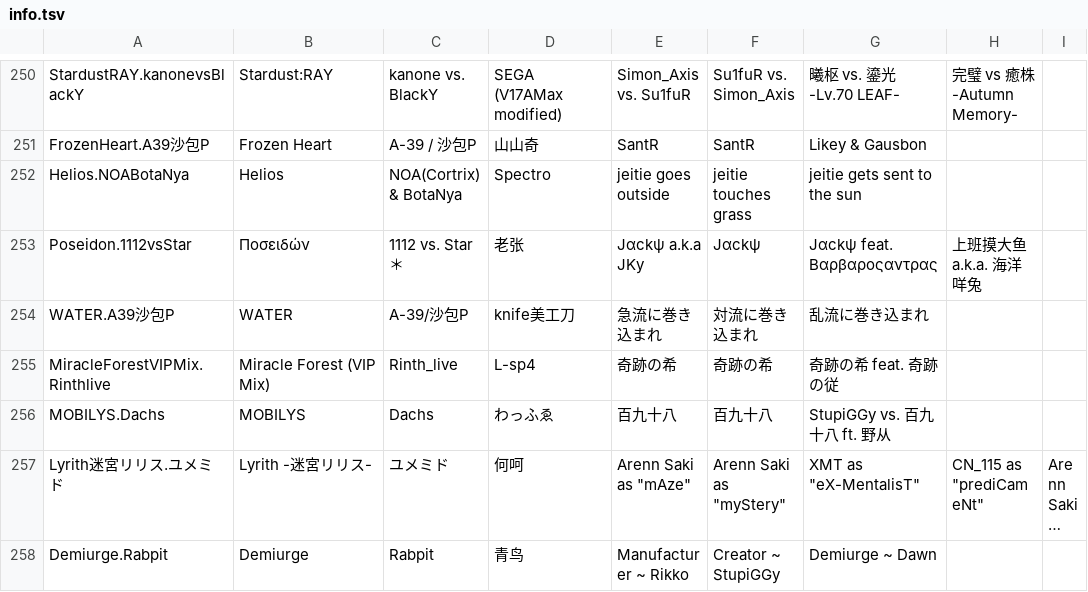
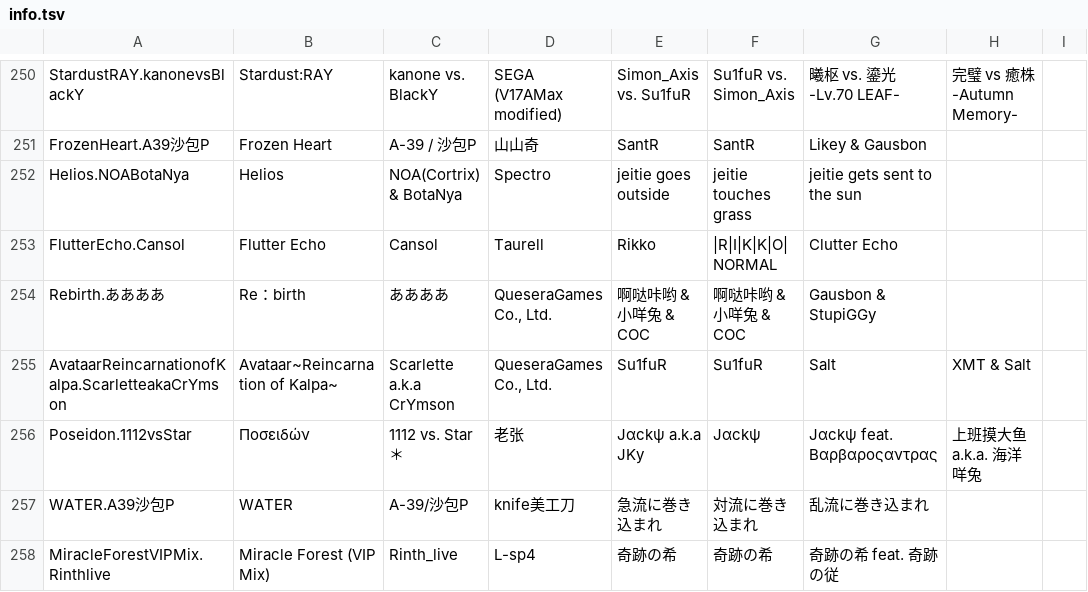
Before and after one commit to 7aGiven/Phigros_Resource, a TSV file: info.tsv, drawn as a sheet; only a part is shown, gaps mark what is left out; the shorter side is filled out with more unchanged rows; long unchanged cells end in ….

```diff
--- a/info.tsv
+++ b/info.tsv
@@ -252,2 +252,5 @@ FrozenHeart.A39沙包P	Frozen Heart	A-39 / 沙包P	山山奇	SantR	SantR	Likey &
 Helios.NOABotaNya	Helios	NOA(Cortrix) & BotaNya	Spectro	jeitie goes outside	jeitie touches grass	jeitie gets sent to the sun
+FlutterEcho.Cansol	Flutter Echo	Cansol	Taurell	Rikko	|R|I|K|K|O| NORMAL	Clutter Echo
+Rebirth.ああああ	Re：birth	ああああ	QueseraGames Co., Ltd.	啊哒咔哟 & 小咩兔 & COC	啊哒咔哟 & 小咩兔 & COC	Gausbon & StupiGGy
+AvataarReincarnationofKalpa.ScarletteakaCrYmson	Avataar~Reincarnation of Kalpa~	Scarlette a.k.a CrYmson	QueseraGames Co., Ltd.	Su1fuR	Su1fuR	Salt	XMT & Salt
 Poseidon.1112vsStar	Ποσειδών	1112 vs. Star＊	老张	Jαckψ a.k.a JKy	Jαckψ	Jαckψ feat. Βαρβαροςαντρας	上班摸大鱼 a.k.a. 海洋咩兔
```
Also changed, not shown: difficulty.tsv, 2 other files.
